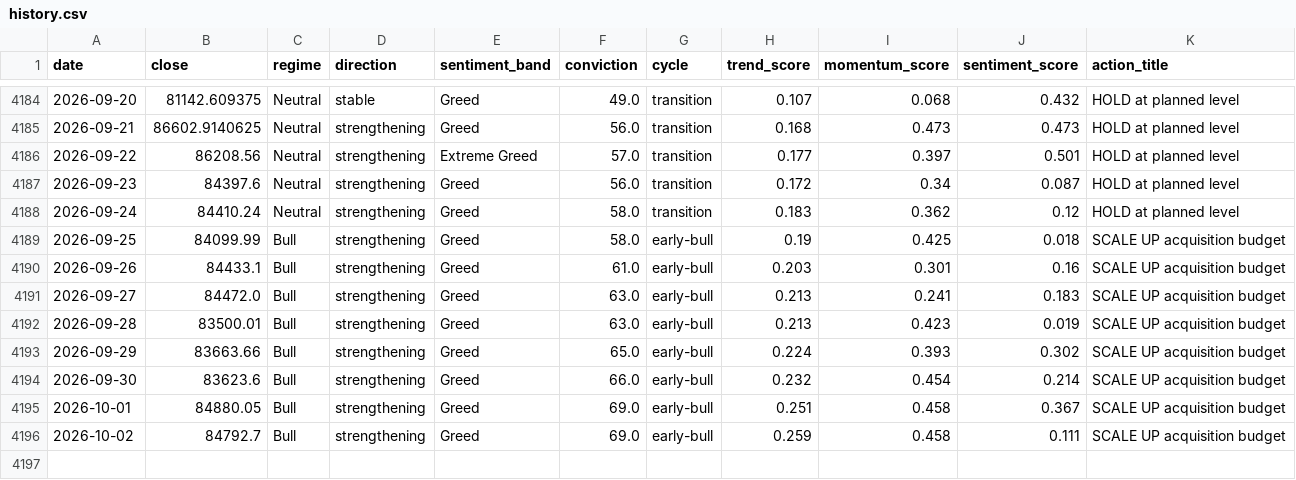
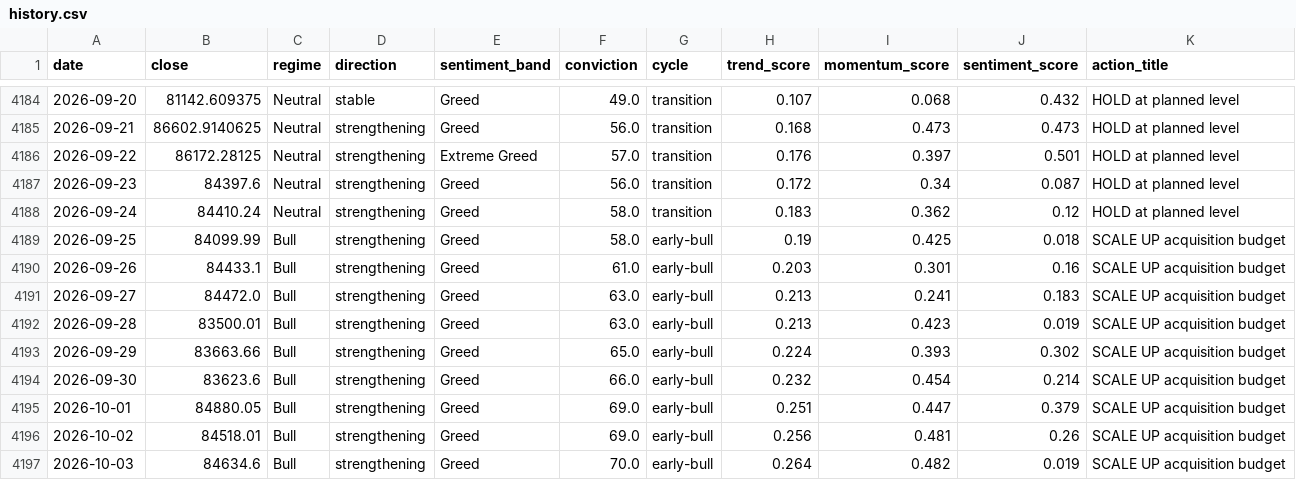
Before and after one commit to andrifa/crypto-market-state-dashboard, a CSV file: data/history.csv, drawn as a sheet; only a part is shown, gaps mark what is left out.

```diff
--- a/data/history.csv
+++ b/data/history.csv
@@ -4185,3 +4185,3 @@ date,close,regime,direction,sentiment_band,conviction,cycle,trend_score,momentum
 2026-09-21,86602.9140625,Neutral,strengthening,Greed,56.0,transition,0.168,0.473,0.473,HOLD at planned level
-2026-09-22,86208.56,Neutral,strengthening,Extreme Greed,57.0,transition,0.177,0.397,0.501,HOLD at planned level
+2026-09-22,86172.28125,Neutral,strengthening,Extreme Greed,57.0,transition,0.176,0.397,0.501,HOLD at planned level
 2026-09-23,84397.6,Neutral,strengthening,Greed,56.0,transition,0.172,0.34,0.087,HOLD at planned level
@@ -4194,3 +4194,4 @@ date,close,regime,direction,sentiment_band,conviction,cycle,trend_score,momentum
 2026-09-30,83623.6,Bull,strengthening,Greed,66.0,early-bull,0.232,0.454,0.214,SCALE UP acquisition budget
-2026-10-01,84880.05,Bull,strengthening,Greed,69.0,early-bull,0.251,0.458,0.367,SCALE UP acquisition budget
-2026-10-02,84792.7,Bull,strengthening,Greed,69.0,early-bull,0.259,0.458,0.111,SCALE UP acquisition budget
+2026-10-01,84880.05,Bull,strengthening,Greed,69.0,early-bull,0.251,0.447,0.379,SCALE UP acquisition budget
+2026-10-02,84518.01,Bull,strengthening,Greed,69.0,early-bull,0.256,0.481,0.26,SCALE UP acquisition budget
+2026-10-03,84634.6,Bull,strengthening,Greed,70.0,early-bull,0.264,0.482,0.019,SCALE UP acquisition budget
```
Also changed, not shown: 2 other files.
